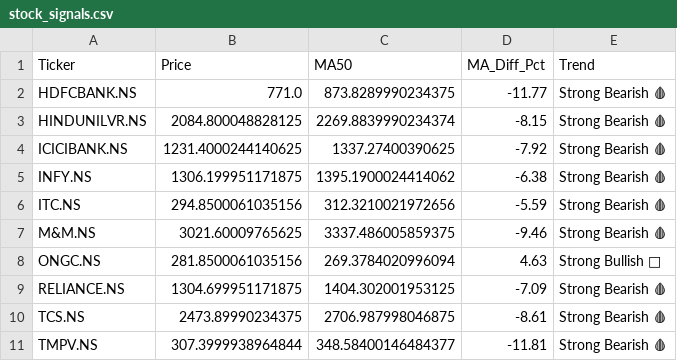
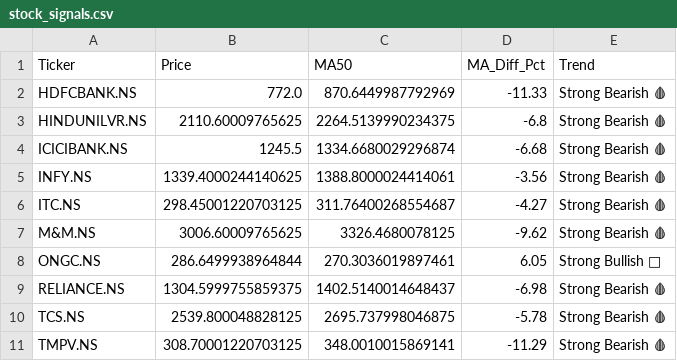
Before and after one commit to nbx0021/indian-stock-market, a CSV file: data/stock_signals.csv, drawn as a sheet.

```diff
--- a/data/stock_signals.csv
+++ b/data/stock_signals.csv
@@ -1,11 +1,11 @@
 Ticker,Price,MA50,MA_Diff_Pct,Trend
-HDFCBANK.NS,771.0,873.8289990234375,-11.77,Strong Bearish 🩸
-HINDUNILVR.NS,2084.800048828125,2269.8839990234374,-8.15,Strong Bearish 🩸
-ICICIBANK.NS,1231.4000244140625,1337.27400390625,-7.92,Strong Bearish 🩸
-INFY.NS,1306.199951171875,1395.1900024414062,-6.38,Strong Bearish 🩸
-ITC.NS,294.8500061035156,312.3210021972656,-5.59,Strong Bearish 🩸
-M&M.NS,3021.60009765625,3337.486005859375,-9.46,Strong Bearish 🩸
-ONGC.NS,281.8500061035156,269.3784020996094,4.63,Strong Bullish 🚀
-RELIANCE.NS,1304.699951171875,1404.302001953125,-7.09,Strong Bearish 🩸
-TCS.NS,2473.89990234375,2706.987998046875,-8.61,Strong Bearish 🩸
-TMPV.NS,307.3999938964844,348.58400146484377,-11.81,Strong Bearish 🩸
+HDFCBANK.NS,772.0,870.6449987792969,-11.33,Strong Bearish 🩸
+HINDUNILVR.NS,2110.60009765625,2264.5139990234375,-6.8,Strong Bearish 🩸
+ICICIBANK.NS,1245.5,1334.6680029296874,-6.68,Strong Bearish 🩸
+INFY.NS,1339.4000244140625,1388.8000024414061,-3.56,Strong Bearish 🩸
+ITC.NS,298.45001220703125,311.76400268554687,-4.27,Strong Bearish 🩸
+M&M.NS,3006.60009765625,3326.4680078125,-9.62,Strong Bearish 🩸
+ONGC.NS,286.6499938964844,270.3036019897461,6.05,Strong Bullish 🚀
+RELIANCE.NS,1304.5999755859375,1402.5140014648437,-6.98,Strong Bearish 🩸
+TCS.NS,2539.800048828125,2695.737998046875,-5.78,Strong Bearish 🩸
+TMPV.NS,308.70001220703125,348.0010015869141,-11.29,Strong Bearish 🩸
```
Also changed, not shown: data/nifty50_sectors.csv, data/stock_correlation.csv, 2 other files.
